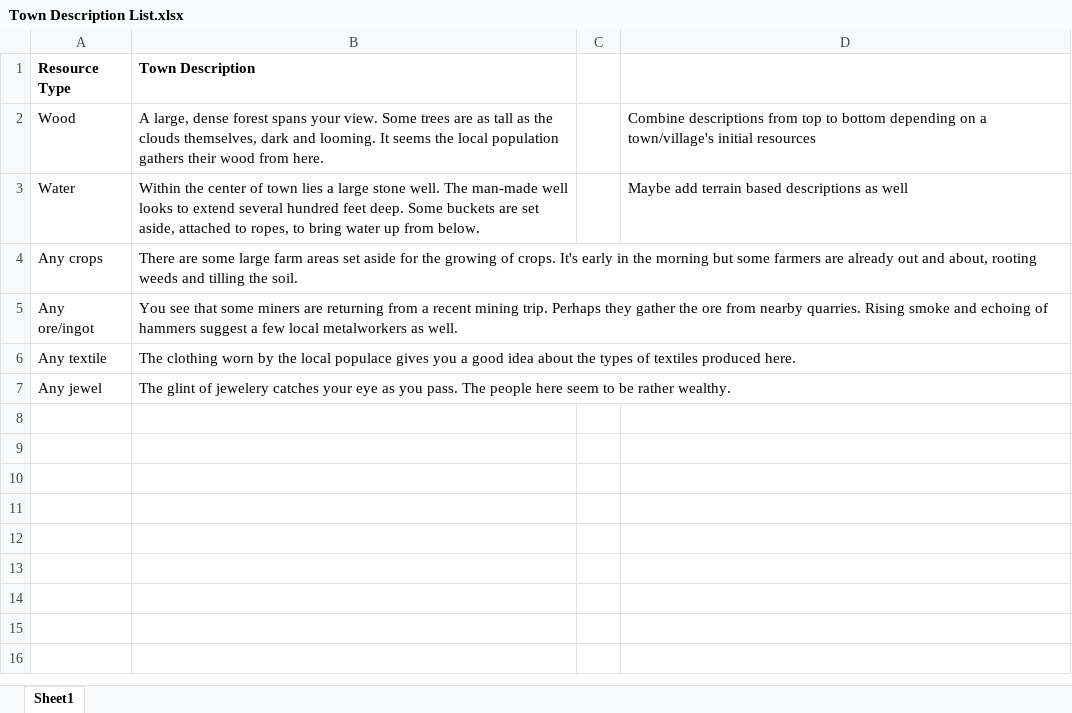
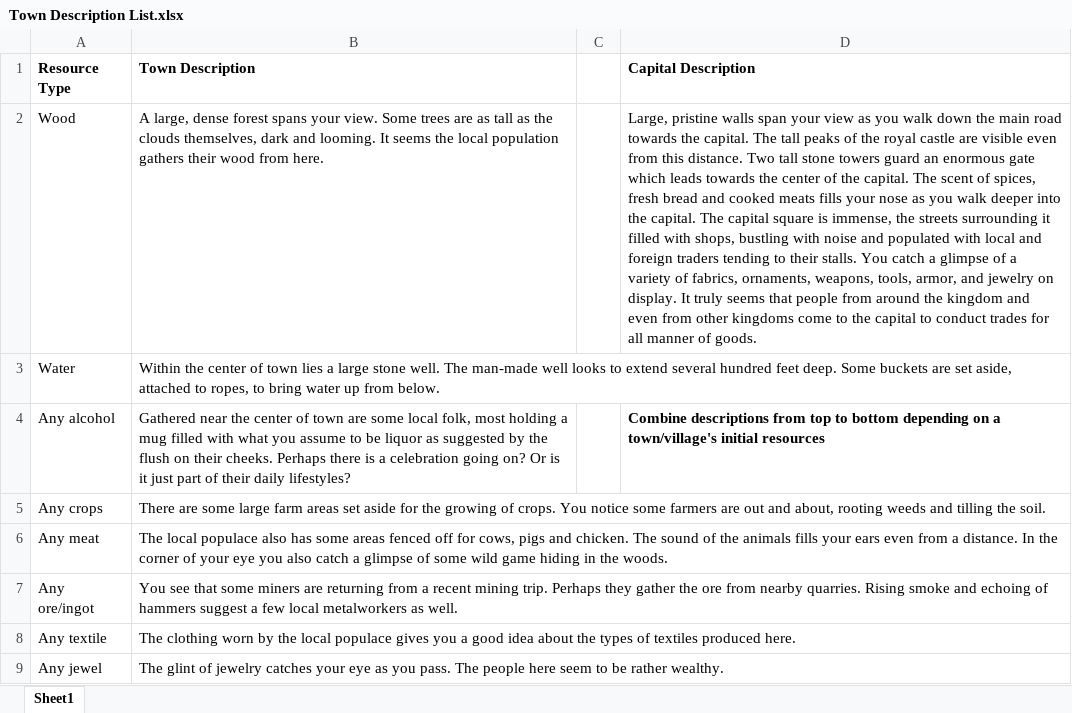
Before and after one commit to Amatsugu/Spicy-Trades, an Excel workbook: Story/Town Description List.xlsx, sheet Sheet1, drawn as a sheet; values as stored, in another font and other column widths than the file's, no borders; addresses are those after the commit; the diff names each change by its address in the sheet, - before the commit and + after, or states it on an @@ line.

```diff
--- a/Story/Town Description List.xlsx (sheet Sheet1)
+++ b/Story/Town Description List.xlsx (sheet Sheet1)
-D1: (empty)
+D1: Capital Description
-D2 (Capital Description): Combine descriptions from top to bottom depending on a town/village's initial resources
+D2 (Capital Description): Large, pristine walls span your view as you walk down the main road towards the capital. The tall peaks of the royal castle are visible even from this distance. Two tall stone towers guard an enormous gate which leads towards the center of the capital. The scent of spices, fresh bread and cooked meats fills your nose as you walk deeper into the capital. The capital square is immense, the streets surrounding it filled with shops, bustling with noise and populated with local and foreign traders tending to their stalls. You catch a glimpse of a variety of fabrics, ornaments, weapons, tools, armor, and jewelry on display. It truly seems that people from around the kingdom and even from other kingdoms come to the capital to conduct trades for all manner of goods.
-D3 (Capital Description): Maybe add terrain based descriptions as well
+D3 (Capital Description): (empty)
+row 4: Any alcohol | Gathered near the center of town are some local folk, most holding a mug filled with what you assume to be liquor as suggested by the flush on their cheeks. Perhaps there is a celebration going on? Or is it just part of their daily lifestyles? |  | Combine descriptions from top to bottom depending on a town/village's initial resources
-B5 (Town Description): …of crops. It's early in the morning but some farmers are already out and…
+B5 (Town Description): …of crops. You notice some farmers are out and…
+row 6: Any meat | The local populace also has some areas fenced off for cows, pigs and chicken. The sound of the animals fills your ears even from a distance. In the corner of your eye you also catch a glimpse of some wild game hiding in the woods.
-B9 (Town Description): …glint of jewelery catches your…
+B9 (Town Description): …glint of jewelry catches your…
```
Also changed, not shown: Story/Event List.xlsx, Story/Resource List (updated).xlsx.
